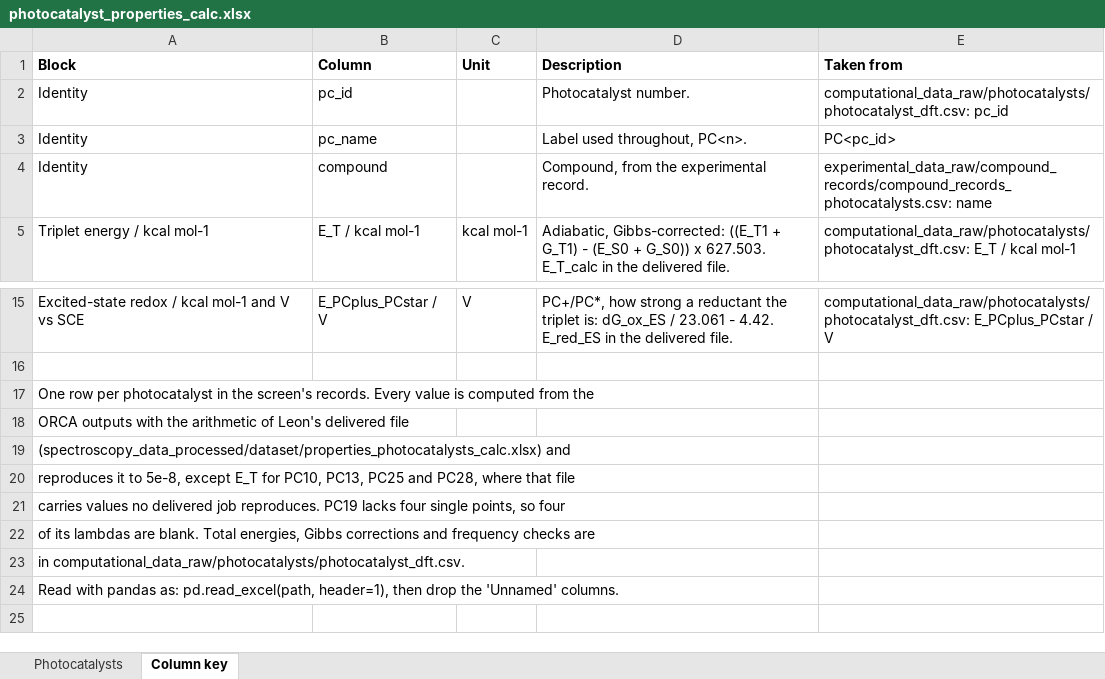
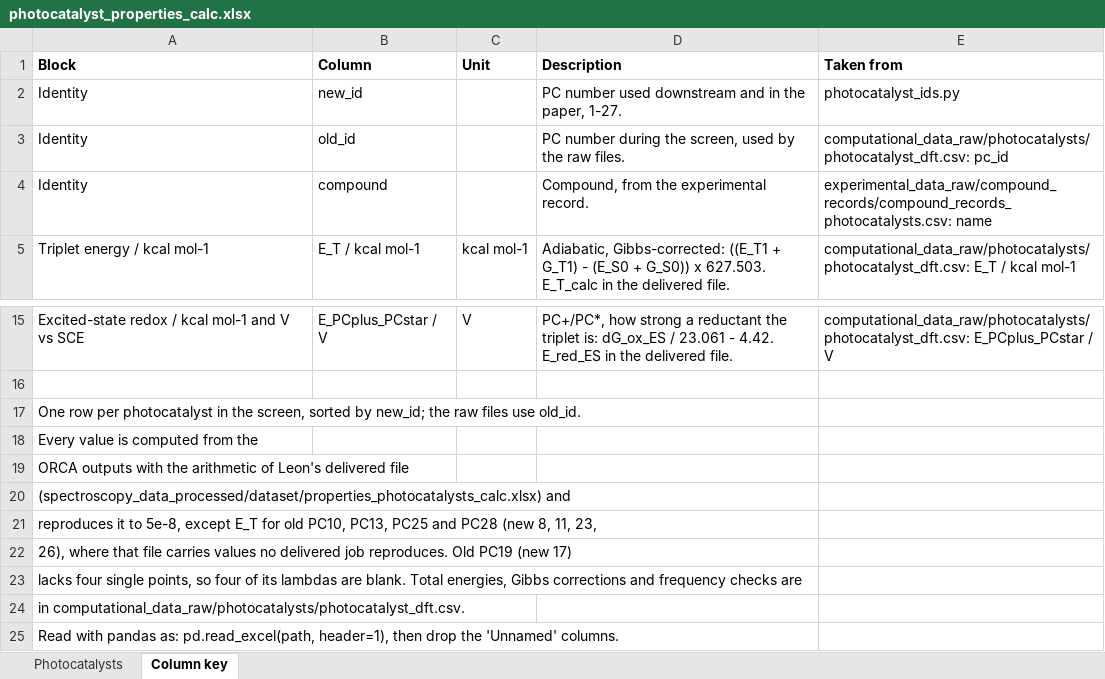
Before and after one commit to niklashoelter/MarcusEnTdecker, an Excel workbook: data/computational_data_processed/photocatalyst_properties_calc.xlsx, sheet Column key, drawn as a sheet; only a part is shown, gaps mark what is left out; values as stored, in another font and other column widths than the file's, no borders; removed rows and columns are numbered as before the commit, all else as after; the diff names each change by its address in the sheet, - before the commit and + after, or states it on an @@ line.

```diff
--- a/data/computational_data_processed/photocatalyst_properties_calc.xlsx (sheet Column key)
+++ b/data/computational_data_processed/photocatalyst_properties_calc.xlsx (sheet Column key)
+row 2: Identity | new_id |  | PC number used downstream and in the paper, 1-27. | photocatalyst_ids.py
-B3 (Column): pc_id
+B3 (Column): old_id
-D3 (Description): Photocatalyst number.
+D3 (Description): PC number during the screen, used by the raw files.
-row 3: Identity | pc_name |  | Label used throughout, PC<n>. | PC<pc_id>
-A17 (Block): …in the screen's records. Every value is computed from the
+A17 (Block): …in the screen, sorted by new_id; the raw files use old_id.
+row 18: Every value is computed from the
-A21 (Block): …E_T for PC10, PC13, PC25 and PC28, where that file
+A21 (Block): …E_T for old PC10, PC13, PC25 and PC28 (new 8, 11, 23,
-A22 (Block): carries values no delivered job reproduces. PC19 lacks four single points, so four
+A22 (Block): 26), where that file carries values no delivered job reproduces. Old PC19 (new 17)
-A23 (Block): of its…
+A23 (Block): lacks four single points, so four of its…
```
Also changed, not shown: sheet Photocatalysts, data/exp_dataset.xlsx, data/experimental_data_processed/photocatalyst_properties_exp.xlsx, 25 other files.
